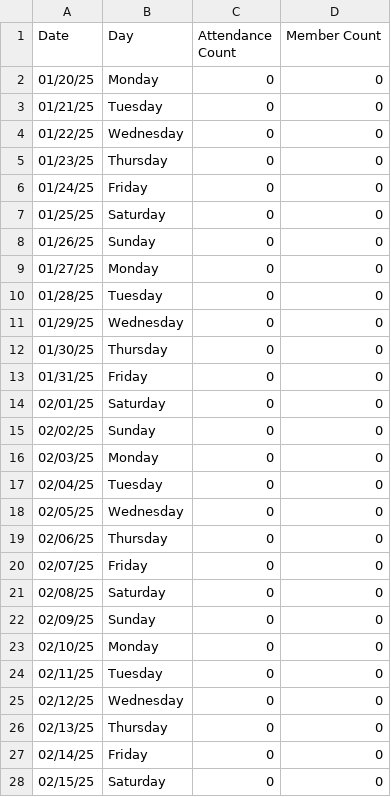
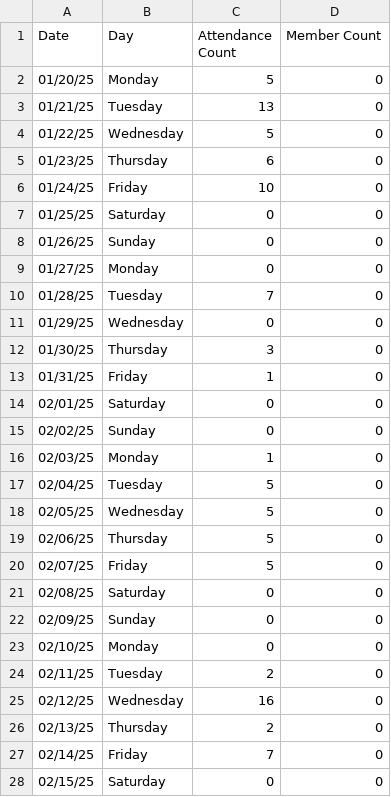
Before and after one commit to silvernuke911/Tambay-Tracker, a CSV file: TambayTracker2.0/data/date_list.csv, drawn as a sheet; only a part is shown; the diff covers the shown part only.

```diff
--- a/TambayTracker2.0/data/date_list.csv
+++ b/TambayTracker2.0/data/date_list.csv
@@ -1,7 +1,7 @@
 Date,Day,Attendance Count,Member Count
-01/20/25,Monday,0,0
-01/21/25,Tuesday,0,0
-01/22/25,Wednesday,0,0
-01/23/25,Thursday,0,0
-01/24/25,Friday,0,0
+01/20/25,Monday,5,0
+01/21/25,Tuesday,13,0
+01/22/25,Wednesday,5,0
+01/23/25,Thursday,6,0
+01/24/25,Friday,10,0
 01/25/25,Saturday,0,0
@@ -9,13 +9,13 @@ Date,Day,Attendance Count,Member Count
 01/27/25,Monday,0,0
-01/28/25,Tuesday,0,0
+01/28/25,Tuesday,7,0
 01/29/25,Wednesday,0,0
-01/30/25,Thursday,0,0
-01/31/25,Friday,0,0
+01/30/25,Thursday,3,0
+01/31/25,Friday,1,0
 02/01/25,Saturday,0,0
 02/02/25,Sunday,0,0
-02/03/25,Monday,0,0
-02/04/25,Tuesday,0,0
-02/05/25,Wednesday,0,0
-02/06/25,Thursday,0,0
-02/07/25,Friday,0,0
+02/03/25,Monday,1,0
+02/04/25,Tuesday,5,0
+02/05/25,Wednesday,5,0
+02/06/25,Thursday,5,0
+02/07/25,Friday,5,0
 02/08/25,Saturday,0,0
@@ -23,6 +23,6 @@ Date,Day,Attendance Count,Member Count
 02/10/25,Monday,0,0
-02/11/25,Tuesday,0,0
-02/12/25,Wednesday,0,0
-02/13/25,Thursday,0,0
-02/14/25,Friday,0,0
+02/11/25,Tuesday,2,0
+02/12/25,Wednesday,16,0
+02/13/25,Thursday,2,0
+02/14/25,Friday,7,0
 02/15/25,Saturday,0,0
```
Also changed, not shown: 12 edited cells elsewhere in this file, TambayTracker2.0/data/member_list.csv, TambayTracker2.0/data/raw_data.csv, 14 other files.
